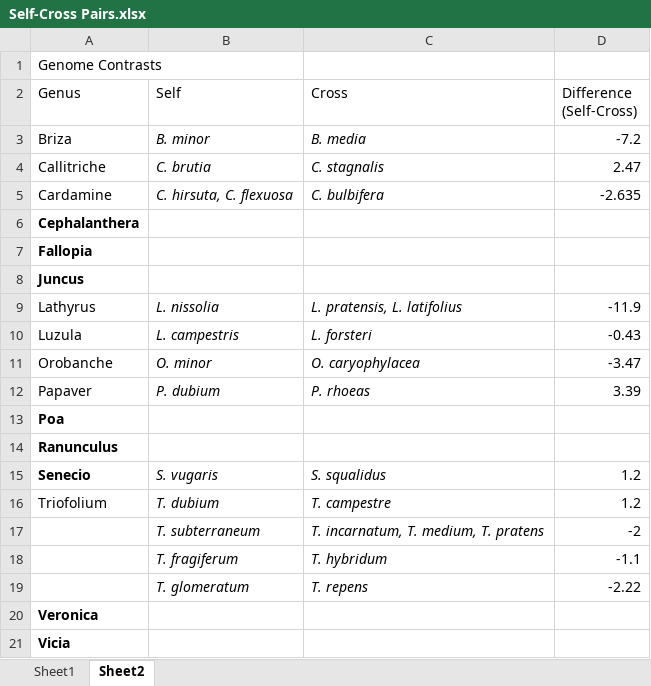
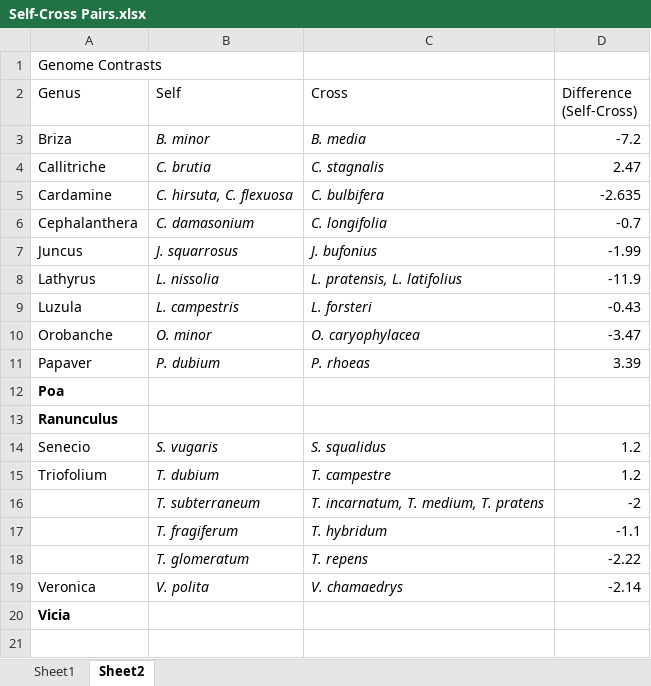
Before and after one commit to Rawls29/Honours-Project, an Excel workbook: Self-Cross Pairs.xlsx, sheet Sheet2, drawn as a sheet; values as stored, in another font and other column widths than the file's, no borders; removed rows and columns are numbered as before the commit, all else as after; the diff names each change by its address in the sheet, - before the commit and + after, or states it on an @@ line.

```diff
--- a/Self-Cross Pairs.xlsx (sheet Sheet2)
+++ b/Self-Cross Pairs.xlsx (sheet Sheet2)
-A6 bold: on
+A6 bold: off
-B6 (Self): (empty)
+B6 (Self): C. damasonium
-C6 (Cross): (empty)
+C6 (Cross): C. longifolia
-D6 (Difference (Self-Cross)): (empty)
+D6 (Difference (Self-Cross)): -0.7
-row 7: Fallopia
-A7 bold: on
+A7 bold: off
-B7 (Self): (empty)
+B7 (Self): J. squarrosus
-C7 (Cross): (empty)
+C7 (Cross): J. bufonius
-D7 (Difference (Self-Cross)): (empty)
+D7 (Difference (Self-Cross)): -1.99
-A14 bold: on
+A14 bold: off
-A19 bold: on
+A19 bold: off
-B19 (Self): (empty)
+B19 (Self): V. polita
-C19 (Cross): (empty)
+C19 (Cross): V. chamaedrys
-D19 (Difference (Self-Cross)): (empty)
+D19 (Difference (Self-Cross)): -2.14
```
Also changed, not shown: sheet Sheet1, hidden cells.
